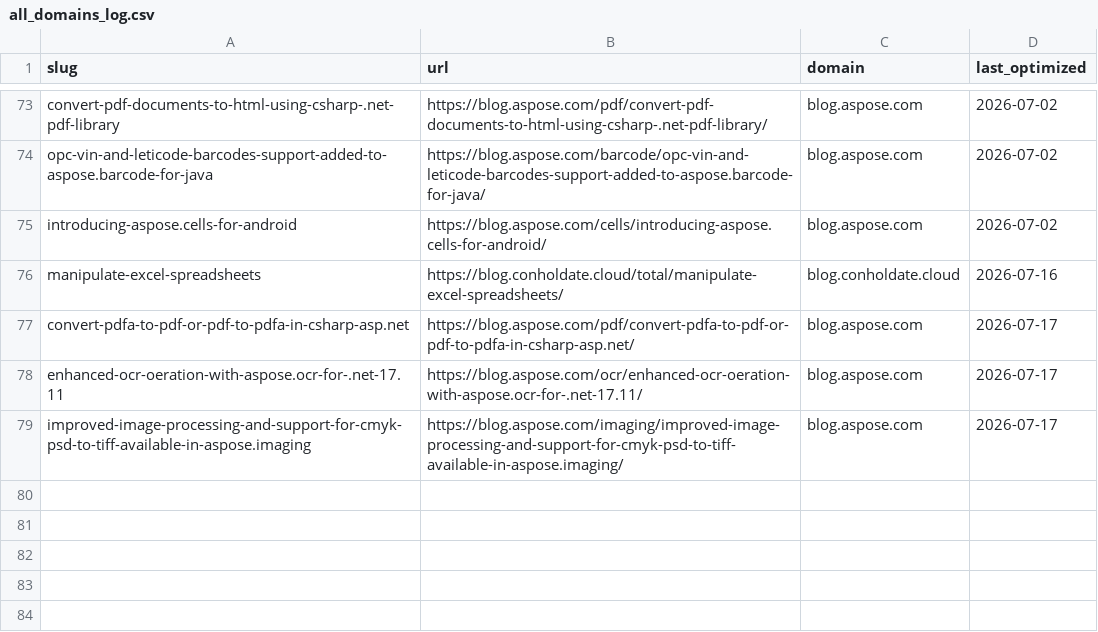
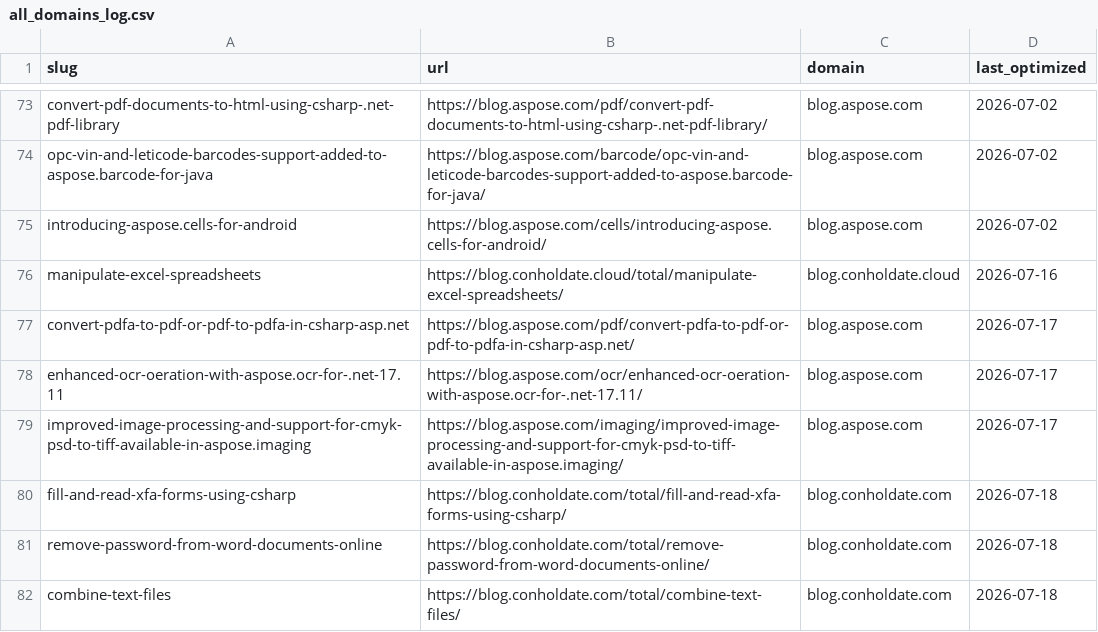
Before and after one commit to conholdate/blog-optimization-agent, a CSV file: logs/all_domains_log.csv, drawn as a sheet; only a part is shown, gaps mark what is left out.

Commit message:
Update optimization logs (conholdate)

```diff
--- a/logs/all_domains_log.csv
+++ b/logs/all_domains_log.csv
@@ -79 +79,4 @@ enhanced-ocr-oeration-with-aspose.ocr-for-.net-17.11,https://blog.aspose.com/ocr
 improved-image-processing-and-support-for-cmyk-psd-to-tiff-available-in-aspose.imaging,https://blog.aspose.com/imaging/improved-image-processing-and-support-for-cmyk-psd-to-tiff-available-in-aspose.imaging/,blog.aspose.com,2026-07-17
+fill-and-read-xfa-forms-using-csharp,https://blog.conholdate.com/total/fill-and-read-xfa-forms-using-csharp/,blog.conholdate.com,2026-07-18
+remove-password-from-word-documents-online,https://blog.conholdate.com/total/remove-password-from-word-documents-online/,blog.conholdate.com,2026-07-18
+combine-text-files,https://blog.conholdate.com/total/combine-text-files/,blog.conholdate.com,2026-07-18
```
Also changed, not shown: logs/conholdate/blog_conholdate_com.csv.
